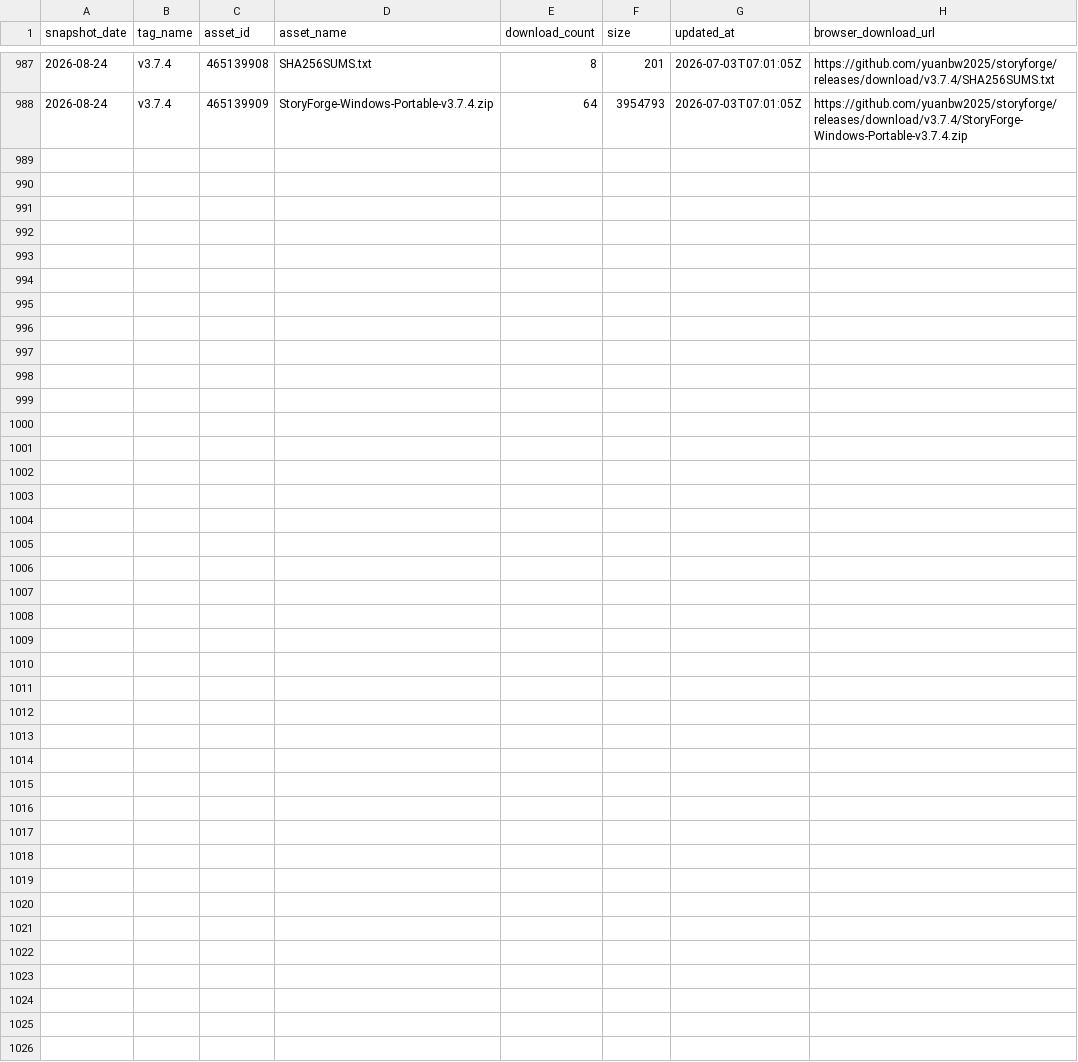
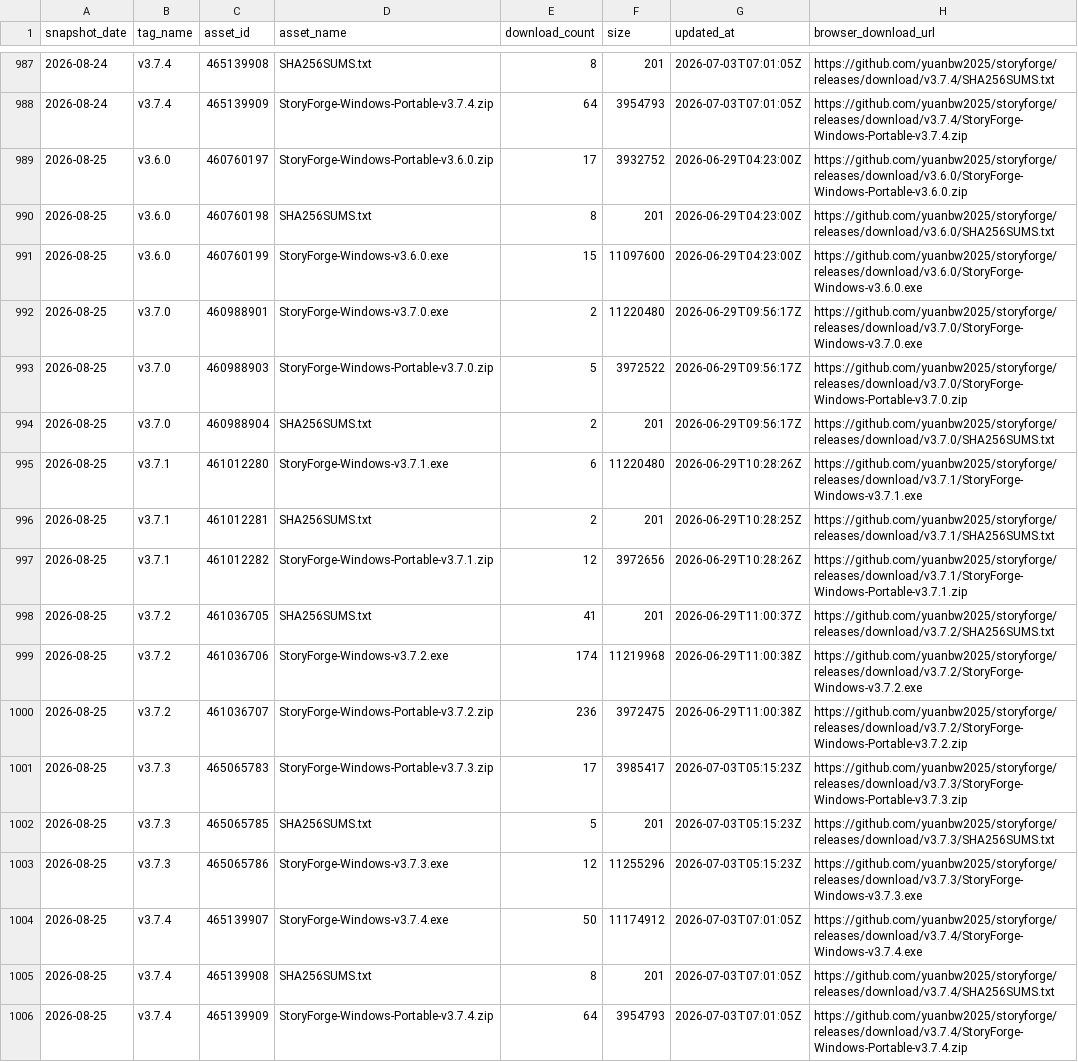
Before and after one commit to EstusFlask/storyforge, a CSV file: data/traffic/release-assets.csv, drawn as a sheet; only a part is shown, gaps mark what is left out; the diff names each change by its address in the sheet, - before the commit and + after, or states it on an @@ line.

```diff
--- a/data/traffic/release-assets.csv
+++ b/data/traffic/release-assets.csv
+row 989: 2026-08-25 | v3.6.0 | 460760197 | StoryForge-Windows-Portable-v3.6.0.zip | 17 | 3932752 | 2026-06-29T04:23:00Z | https://github.com/yuanbw2025/storyforge/releases/download/v3.6.0/StoryForge-Windows-Portable-v3.6.0.zip
+row 990: 2026-08-25 | v3.6.0 | 460760198 | SHA256SUMS.txt | 8 | 201 | 2026-06-29T04:23:00Z | https://github.com/yuanbw2025/storyforge/releases/download/v3.6.0/SHA256SUMS.txt
+row 991: 2026-08-25 | v3.6.0 | 460760199 | StoryForge-Windows-v3.6.0.exe | 15 | 11097600 | 2026-06-29T04:23:00Z | https://github.com/yuanbw2025/storyforge/releases/download/v3.6.0/StoryForge-Windows-v3.6.0.exe
+row 992: 2026-08-25 | v3.7.0 | 460988901 | StoryForge-Windows-v3.7.0.exe | 2 | 11220480 | 2026-06-29T09:56:17Z | https://github.com/yuanbw2025/storyforge/releases/download/v3.7.0/StoryForge-Windows-v3.7.0.exe
+row 993: 2026-08-25 | v3.7.0 | 460988903 | StoryForge-Windows-Portable-v3.7.0.zip | 5 | 3972522 | 2026-06-29T09:56:17Z | https://github.com/yuanbw2025/storyforge/releases/download/v3.7.0/StoryForge-Windows-Portable-v3.7.0.zip
+row 994: 2026-08-25 | v3.7.0 | 460988904 | SHA256SUMS.txt | 2 | 201 | 2026-06-29T09:56:17Z | https://github.com/yuanbw2025/storyforge/releases/download/v3.7.0/SHA256SUMS.txt
+row 995: 2026-08-25 | v3.7.1 | 461012280 | StoryForge-Windows-v3.7.1.exe | 6 | 11220480 | 2026-06-29T10:28:26Z | https://github.com/yuanbw2025/storyforge/releases/download/v3.7.1/StoryForge-Windows-v3.7.1.exe
+row 996: 2026-08-25 | v3.7.1 | 461012281 | SHA256SUMS.txt | 2 | 201 | 2026-06-29T10:28:25Z | https://github.com/yuanbw2025/storyforge/releases/download/v3.7.1/SHA256SUMS.txt
+row 997: 2026-08-25 | v3.7.1 | 461012282 | StoryForge-Windows-Portable-v3.7.1.zip | 12 | 3972656 | 2026-06-29T10:28:26Z | https://github.com/yuanbw2025/storyforge/releases/download/v3.7.1/StoryForge-Windows-Portable-v3.7.1.zip
+row 998: 2026-08-25 | v3.7.2 | 461036705 | SHA256SUMS.txt | 41 | 201 | 2026-06-29T11:00:37Z | https://github.com/yuanbw2025/storyforge/releases/download/v3.7.2/SHA256SUMS.txt
+row 999: 2026-08-25 | v3.7.2 | 461036706 | StoryForge-Windows-v3.7.2.exe | 174 | 11219968 | 2026-06-29T11:00:38Z | https://github.com/yuanbw2025/storyforge/releases/download/v3.7.2/StoryForge-Windows-v3.7.2.exe
+row 1000: 2026-08-25 | v3.7.2 | 461036707 | StoryForge-Windows-Portable-v3.7.2.zip | 236 | 3972475 | 2026-06-29T11:00:38Z | https://github.com/yuanbw2025/storyforge/releases/download/v3.7.2/StoryForge-Windows-Portable-v3.7.2.zip
+row 1001: 2026-08-25 | v3.7.3 | 465065783 | StoryForge-Windows-Portable-v3.7.3.zip | 17 | 3985417 | 2026-07-03T05:15:23Z | https://github.com/yuanbw2025/storyforge/releases/download/v3.7.3/StoryForge-Windows-Portable-v3.7.3.zip
+row 1002: 2026-08-25 | v3.7.3 | 465065785 | SHA256SUMS.txt | 5 | 201 | 2026-07-03T05:15:23Z | https://github.com/yuanbw2025/storyforge/releases/download/v3.7.3/SHA256SUMS.txt
+row 1003: 2026-08-25 | v3.7.3 | 465065786 | StoryForge-Windows-v3.7.3.exe | 12 | 11255296 | 2026-07-03T05:15:23Z | https://github.com/yuanbw2025/storyforge/releases/download/v3.7.3/StoryForge-Windows-v3.7.3.exe
+row 1004: 2026-08-25 | v3.7.4 | 465139907 | StoryForge-Windows-v3.7.4.exe | 50 | 11174912 | 2026-07-03T07:01:05Z | https://github.com/yuanbw2025/storyforge/releases/download/v3.7.4/StoryForge-Windows-v3.7.4.exe
+row 1005: 2026-08-25 | v3.7.4 | 465139908 | SHA256SUMS.txt | 8 | 201 | 2026-07-03T07:01:05Z | https://github.com/yuanbw2025/storyforge/releases/download/v3.7.4/SHA256SUMS.txt
+row 1006: 2026-08-25 | v3.7.4 | 465139909 | StoryForge-Windows-Portable-v3.7.4.zip | 64 | 3954793 | 2026-07-03T07:01:05Z | https://github.com/yuanbw2025/storyforge/releases/download/v3.7.4/StoryForge-Windows-Portable-v3.7.4.zip
```
Also changed, not shown: data/traffic/clones.csv, data/traffic/views.csv.
